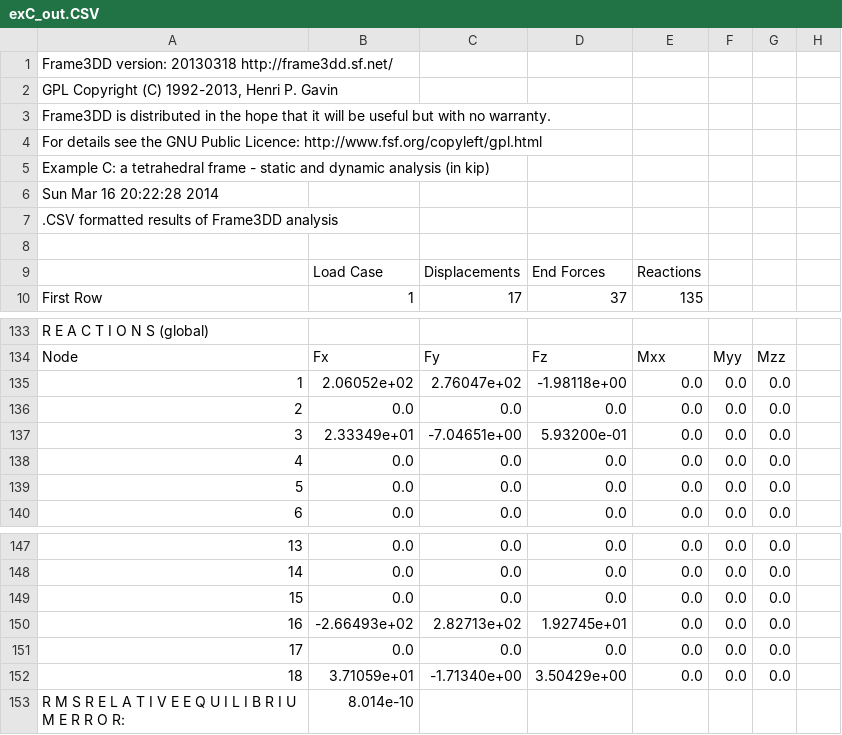
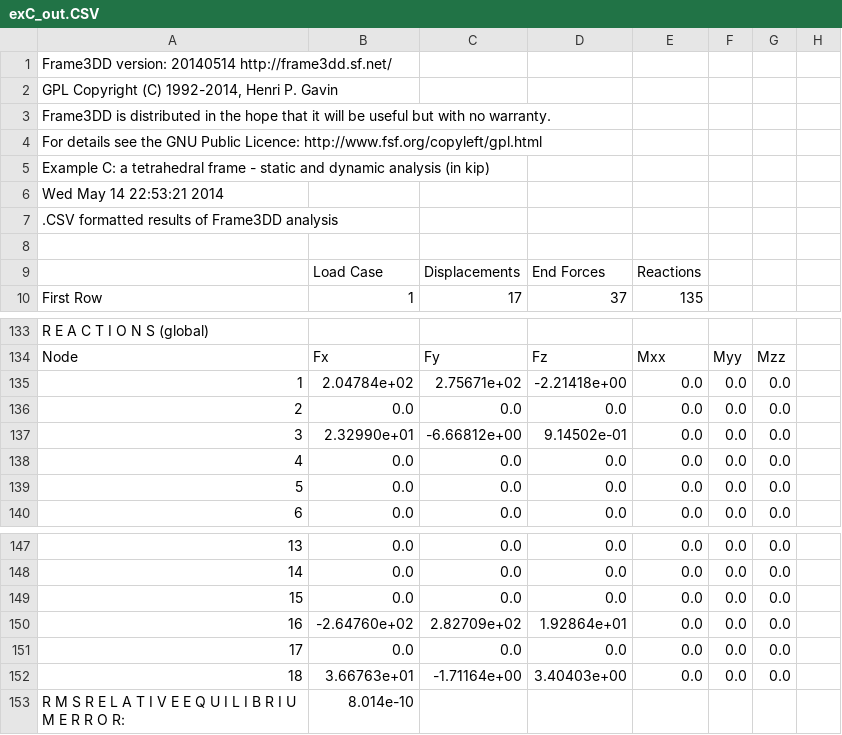
Before and after one commit to Konstantin8105/History_frame3DD, a CSV file: examples/exC_out.CSV, drawn as a sheet; only a part is shown, gaps mark what is left out; the diff names each change by its address in the sheet, - before the commit and + after, or states it on an @@ line.

```diff
--- a/examples/exC_out.CSV
+++ b/examples/exC_out.CSV
-A1: Frame3DD version: 20130318 http://frame3dd.sf.net/
+A1: Frame3DD version: 20140514 http://frame3dd.sf.net/
-A2: GPL Copyright (C) 1992-2013, Henri P. Gavin
+A2: GPL Copyright (C) 1992-2014, Henri P. Gavin
-A6: Sun Mar 16 20:22:28 2014
+A6: Wed May 14 22:53:21 2014
-B135: 2.06052e+02
+B135: 2.04784e+02
-C135: 2.76047e+02
+C135: 2.75671e+02
-D135: -1.98118e+00
+D135: -2.21418e+00
-B137: 2.33349e+01
+B137: 2.32990e+01
-C137: -7.04651e+00
+C137: -6.66812e+00
-D137: 5.93200e-01
+D137: 9.14502e-01
-B150: -2.66493e+02
+B150: -2.64760e+02
-C150: 2.82713e+02
+C150: 2.82709e+02
-D150: 1.92745e+01
+D150: 1.92864e+01
-B152: 3.71059e+01
+B152: 3.66763e+01
-C152: -1.71340e+00
+C152: -1.71164e+00
-D152: 3.50429e+00
+D152: 3.40403e+00
```
Also changed, not shown: examples/exA_out.CSV, examples/exB_out.CSV, 17 other files.
